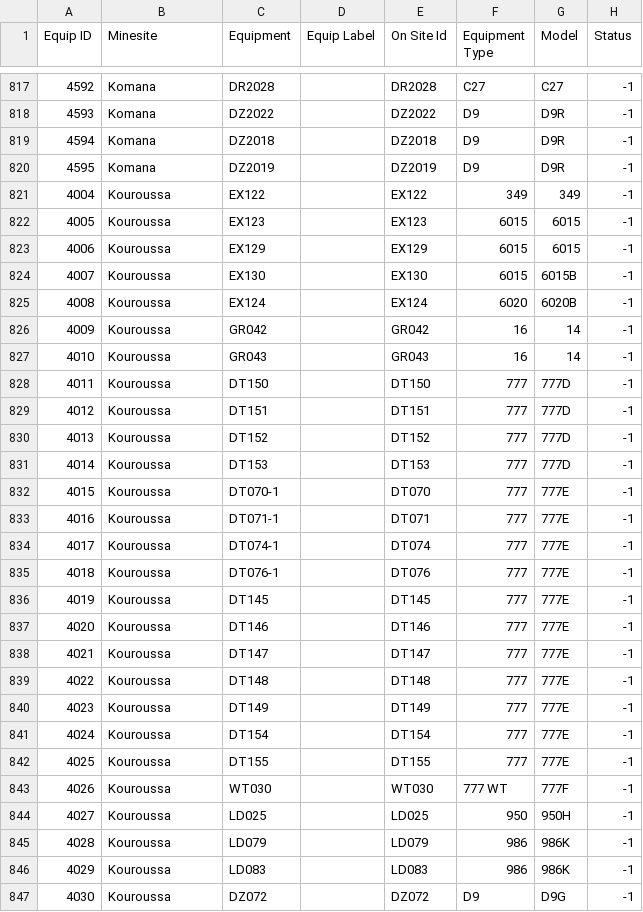
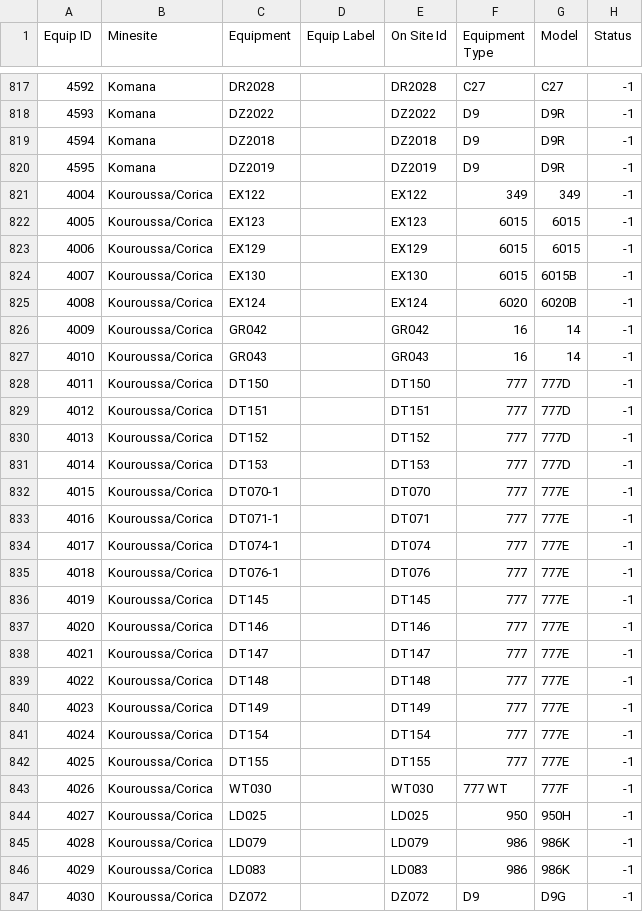
Before and after one commit to Boola77/downtime-processing, a CSV file: data/Equipments/Equipment Browser_v3.csv, drawn as a sheet; only a part is shown, gaps mark what is left out; the diff covers the shown part only; the diff names each change by its address in the sheet, - before the commit and + after, or states it on an @@ line.

Commit message:
Correction des noms : de Kouroussa -> Kouroussa/Corica

```diff
--- a/data/Equipments/Equipment Browser_v3.csv
+++ b/data/Equipments/Equipment Browser_v3.csv
-B821:B847 (Minesite): Kouroussa
+B821:B847 (Minesite): Kouroussa/Corica
```
Also changed, not shown: 7 edited cells elsewhere in this file.
